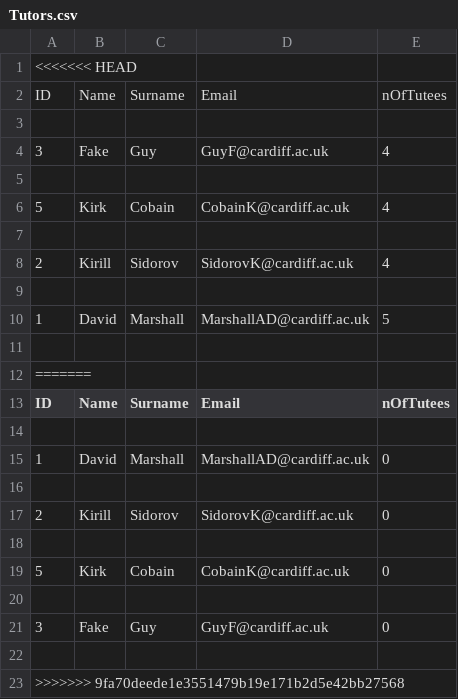
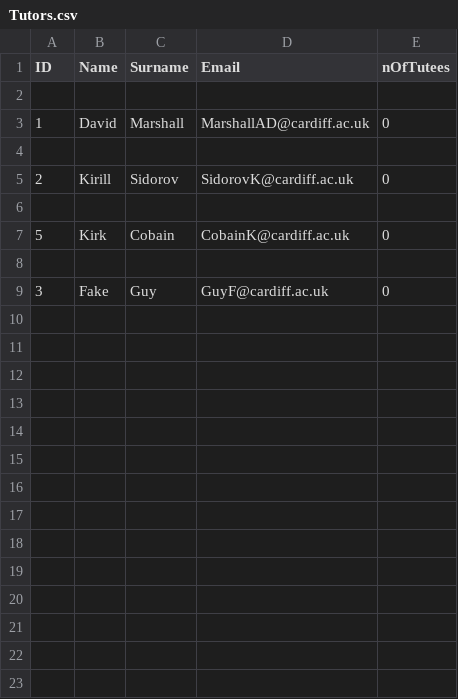
Before and after one commit to JaviAZ/DQS, a CSV file: Tutors.csv, drawn as a sheet; the diff names each change by its address in the sheet, - before the commit and + after, or states it on an @@ line.

```diff
--- a/Tutors.csv
+++ b/Tutors.csv
-row 1: <<<<<<< HEAD
-row 2: ID | Name | Surname | Email | nOfTutees
-row 3: (empty)
-row 4: 3 | Fake | Guy | GuyF@cardiff.ac.uk | 4
-row 5: (empty)
-row 6: 5 | Kirk | Cobain | CobainK@cardiff.ac.uk | 4
-row 7: (empty)
-row 8: 2 | Kirill | Sidorov | SidorovK@cardiff.ac.uk | 4
-row 9: (empty)
-row 10: 1 | David | Marshall | MarshallAD@cardiff.ac.uk | 5
-row 11: (empty)
-row 12: =======
-row 22: (empty)
-row 23: >>>>>>> 9fa70deede1e3551479b19e171b2d5e42bb27568
```
Also changed, not shown: Tutees.csv, 1 other file.
